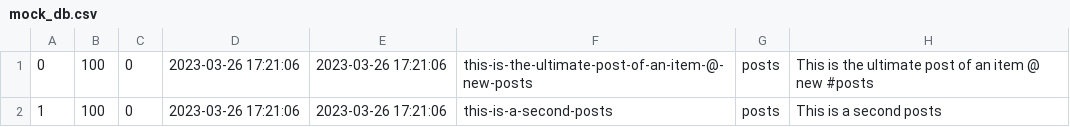
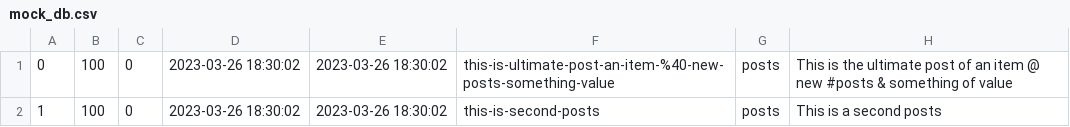
Before and after one commit to a-bakos/gazebo-cms, a CSV file: mock_db.csv, drawn as a sheet.

```diff
--- a/mock_db.csv
+++ b/mock_db.csv
@@ -1,2 +1,2 @@
-0,100,0,2023-03-26 17:21:06,2023-03-26 17:21:06,this-is-the-ultimate-post-of-an-item-@-new-posts,posts,This is the ultimate post of an item @ new #posts,,,
-1,100,0,2023-03-26 17:21:06,2023-03-26 17:21:06,this-is-a-second-posts,posts,This is a second posts,,,
+0,100,0,2023-03-26 18:30:02,2023-03-26 18:30:02,this-is-ultimate-post-an-item-%40-new-posts-something-value,posts,This is the ultimate post of an item @ new #posts & something of value,,,
+1,100,0,2023-03-26 18:30:02,2023-03-26 18:30:02,this-is-second-posts,posts,This is a second posts,,,
```
Also changed, not shown: 4 other files.
